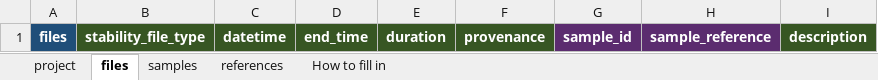
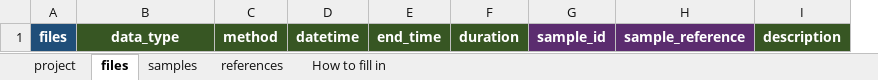
Before and after one commit to FAIRmat-NFDI/nomad-pv-stability-measurements, an Excel workbook: src/nomad_pv_stability_measurements/example_uploads/project_data_template.xlsx, sheet files, drawn as a sheet; values as stored, in another font and other column widths than the file's, no borders; removed rows and columns are numbered as before the commit, all else as after; the diff names each change by its address in the sheet, - before the commit and + after, or states it on an @@ line.

Commit message:
reusing ElnParserRawFile for the StabilityFile

```diff
--- a/src/nomad_pv_stability_measurements/example_uploads/project_data_template.xlsx (sheet files)
+++ b/src/nomad_pv_stability_measurements/example_uploads/project_data_template.xlsx (sheet files)
+column C, row 1: method
-column F, row 1: provenance
-B1: stability_file_type
+B1: data_type
```
Also changed, not shown: src/nomad_pv_stability_measurements/example_uploads/stability_project/project_data.xlsx, 13 other files.
